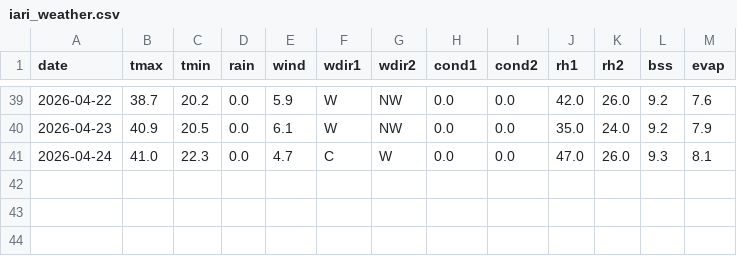
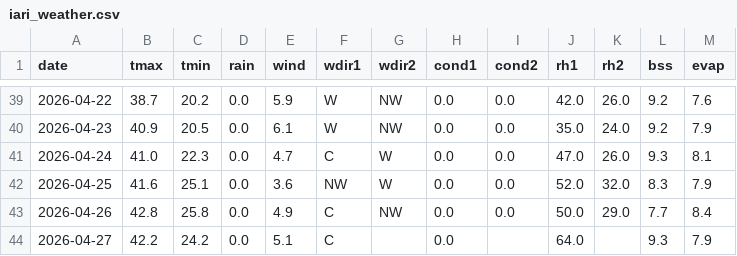
Before and after one commit to rameshram96/iari_weather_data, a CSV file: data/iari_weather.csv, drawn as a sheet; only a part is shown, gaps mark what is left out.

```diff
--- a/data/iari_weather.csv
+++ b/data/iari_weather.csv
@@ -41 +41,4 @@ date,tmax,tmin,rain,wind,wdir1,wdir2,cond1,cond2,rh1,rh2,bss,evap
 2026-04-24,41.0,22.3,0.0,4.7,C,W,0.0,0.0,47.0,26.0,9.3,8.1
+2026-04-25,41.6,25.1,0.0,3.6,NW,W,0.0,0.0,52.0,32.0,8.3,7.9
+2026-04-26,42.8,25.8,0.0,4.9,C,NW,0.0,0.0,50.0,29.0,7.7,8.4
+2026-04-27,42.2,24.2,0.0,5.1,C,,0.0,,64.0,,9.3,7.9
```
Also changed, not shown: 1 other file.
